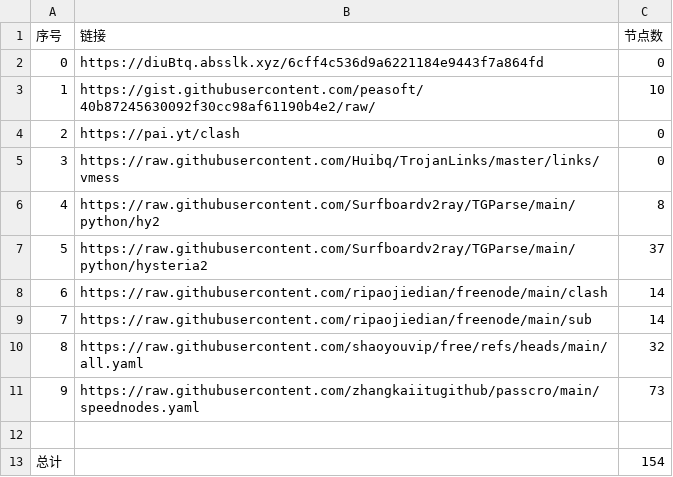
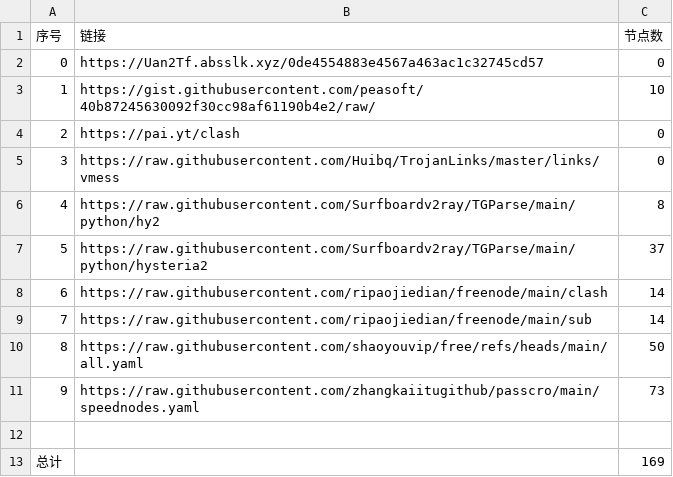
Before and after one commit to masprox/NoMoreWalls, a CSV file: list_result.csv, drawn as a sheet.

```diff
--- a/list_result.csv
+++ b/list_result.csv
@@ -1,3 +1,3 @@
 序号,链接,节点数
-0,https://diuBtq.absslk.xyz/6cff4c536d9a6221184e9443f7a864fd,0
+0,https://Uan2Tf.absslk.xyz/0de4554883e4567a463ac1c32745cd57,0
 1,https://gist.githubusercontent.com/peasoft/40b87245630092f30cc98af61190b4e2/raw/,10
@@ -9,5 +9,5 @@
 7,https://raw.githubusercontent.com/ripaojiedian/freenode/main/sub,14
-8,https://raw.githubusercontent.com/shaoyouvip/free/refs/heads/main/all.yaml,32
+8,https://raw.githubusercontent.com/shaoyouvip/free/refs/heads/main/all.yaml,50
 9,https://raw.githubusercontent.com/zhangkaiitugithub/passcro/main/speednodes.yaml,73
 
-总计,,154
+总计,,169
```
Also changed, not shown: 23 other files.
